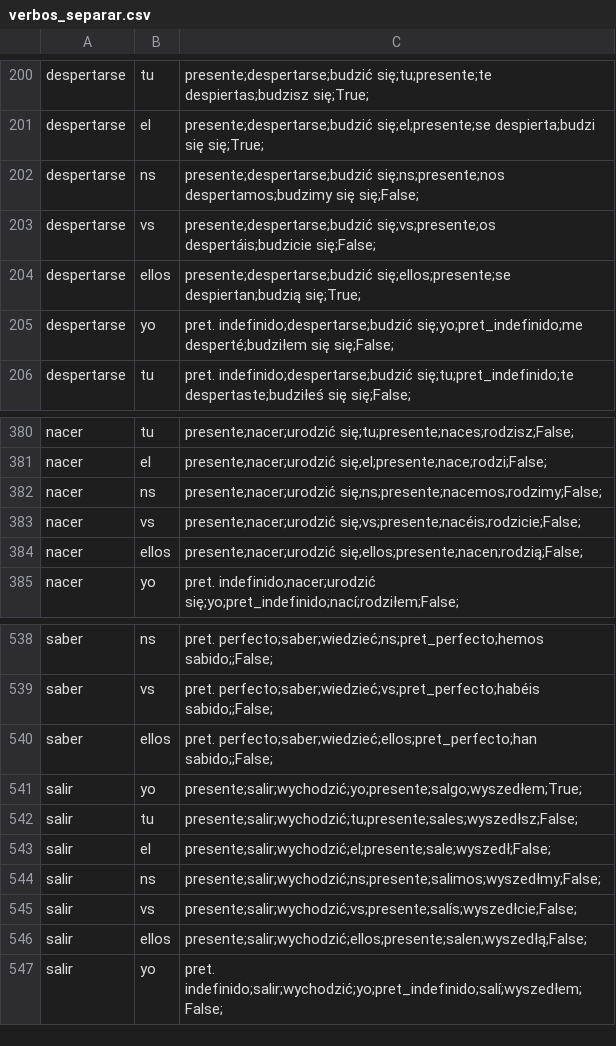
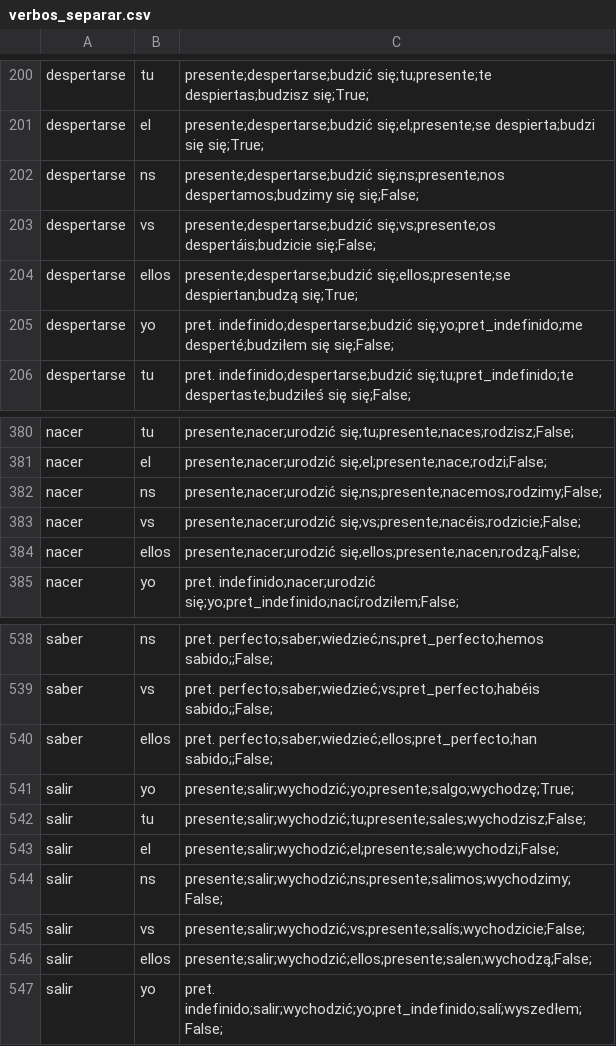
Before and after one commit to niedzwiedzislaw/verbos, a CSV file: verbos_separar.csv, drawn as a sheet; only a part is shown, gaps mark what is left out.

Commit message:
Verb list

```diff
--- a/verbos_separar.csv
+++ b/verbos_separar.csv
@@ -203,3 +203,3 @@ despertarse, ns, presente;despertarse;budzić się;ns;presente;nos despertamos;b
 despertarse, vs, presente;despertarse;budzić się;vs;presente;os despertáis;budzicie się;False;
-despertarse, ellos, presente;despertarse;budzić się;ellos;presente;se despiertan;budzią się;True;
+despertarse, ellos, presente;despertarse;budzić się;ellos;presente;se despiertan;budzą się;True;
 despertarse, yo, pret. indefinido;despertarse;budzić się;yo;pret_indefinido;me desperté;budziłem się się;False;
@@ -383,3 +383,3 @@ nacer, ns, presente;nacer;urodzić się;ns;presente;nacemos;rodzimy;False;
 nacer, vs, presente;nacer;urodzić się;vs;presente;nacéis;rodzicie;False;
-nacer, ellos, presente;nacer;urodzić się;ellos;presente;nacen;rodzią;False;
+nacer, ellos, presente;nacer;urodzić się;ellos;presente;nacen;rodzą;False;
 nacer, yo, pret. indefinido;nacer;urodzić się;yo;pret_indefinido;nací;rodziłem;False;
@@ -540,8 +540,8 @@ saber, vs, pret. perfecto;saber;wiedzieć;vs;pret_perfecto;habéis sabido;;False
 saber, ellos, pret. perfecto;saber;wiedzieć;ellos;pret_perfecto;han sabido;;False;
-salir, yo, presente;salir;wychodzić;yo;presente;salgo;wyszedłem;True;
-salir, tu, presente;salir;wychodzić;tu;presente;sales;wyszedłsz;False;
-salir, el, presente;salir;wychodzić;el;presente;sale;wyszedł;False;
-salir, ns, presente;salir;wychodzić;ns;presente;salimos;wyszedłmy;False;
-salir, vs, presente;salir;wychodzić;vs;presente;salís;wyszedłcie;False;
-salir, ellos, presente;salir;wychodzić;ellos;presente;salen;wyszedłą;False;
+salir, yo, presente;salir;wychodzić;yo;presente;salgo;wychodzę;True;
+salir, tu, presente;salir;wychodzić;tu;presente;sales;wychodzisz;False;
+salir, el, presente;salir;wychodzić;el;presente;sale;wychodzi;False;
+salir, ns, presente;salir;wychodzić;ns;presente;salimos;wychodzimy;False;
+salir, vs, presente;salir;wychodzić;vs;presente;salís;wychodzicie;False;
+salir, ellos, presente;salir;wychodzić;ellos;presente;salen;wychodzą;False;
 salir, yo, pret. indefinido;salir;wychodzić;yo;pret_indefinido;salí;wyszedłem;False;
```
Also changed, not shown: input.csv, 1 other file.
